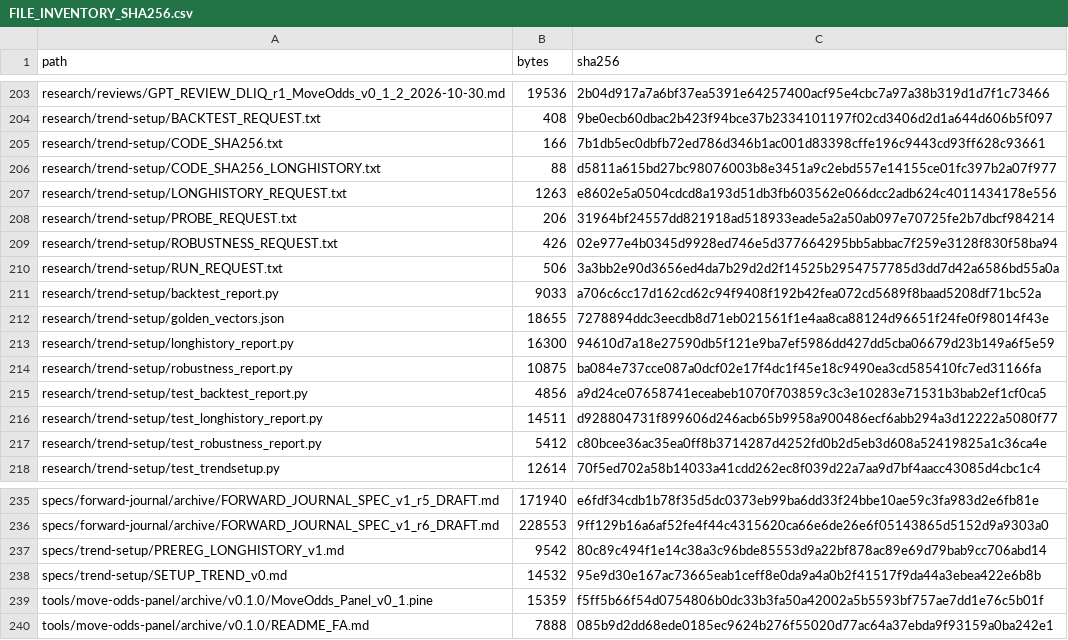
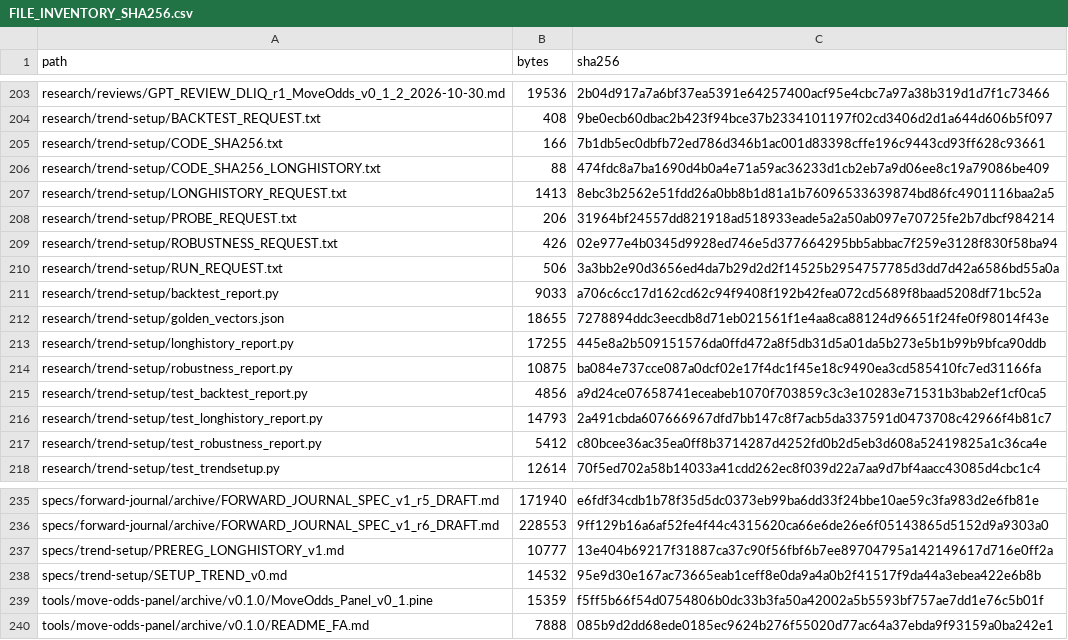
Before and after one commit to aminshahsaheb/btc-signal-lab, a CSV file: docs/FILE_INVENTORY_SHA256.csv, drawn as a sheet; only a part is shown, gaps mark what is left out.

```diff
--- a/docs/FILE_INVENTORY_SHA256.csv
+++ b/docs/FILE_INVENTORY_SHA256.csv
@@ -205,4 +205,4 @@ research/trend-setup/BACKTEST_REQUEST.txt,408,9be0ecb60dbac2b423f94bce37b2334101
 research/trend-setup/CODE_SHA256.txt,166,7b1db5ec0dbfb72ed786d346b1ac001d83398cffe196c9443cd93ff628c93661
-research/trend-setup/CODE_SHA256_LONGHISTORY.txt,88,d5811a615bd27bc98076003b8e3451a9c2ebd557e14155ce01fc397b2a07f977
-research/trend-setup/LONGHISTORY_REQUEST.txt,1263,e8602e5a0504cdcd8a193d51db3fb603562e066dcc2adb624c4011434178e556
+research/trend-setup/CODE_SHA256_LONGHISTORY.txt,88,474fdc8a7ba1690d4b0a4e71a59ac36233d1cb2eb7a9d06ee8c19a79086be409
+research/trend-setup/LONGHISTORY_REQUEST.txt,1413,8ebc3b2562e51fdd26a0bb8b1d81a1b76096533639874bd86fc4901116baa2a5
 research/trend-setup/PROBE_REQUEST.txt,206,31964bf24557dd821918ad518933eade5a2a50ab097e70725fe2b7dbcf984214
@@ -212,6 +212,6 @@ research/trend-setup/backtest_report.py,9033,a706c6cc17d162cd62c94f9408f192b42fe
 research/trend-setup/golden_vectors.json,18655,7278894ddc3eecdb8d71eb021561f1e4aa8ca88124d96651f24fe0f98014f43e
-research/trend-setup/longhistory_report.py,16300,94610d7a18e27590db5f121e9ba7ef5986dd427dd5cba06679d23b149a6f5e59
+research/trend-setup/longhistory_report.py,17255,445e8a2b509151576da0ffd472a8f5db31d5a01da5b273e5b1b99b9bfca90ddb
 research/trend-setup/robustness_report.py,10875,ba084e737cce087a0dcf02e17f4dc1f45e18c9490ea3cd585410fc7ed31166fa
 research/trend-setup/test_backtest_report.py,4856,a9d24ce07658741eceabeb1070f703859c3c3e10283e71531b3bab2ef1cf0ca5
-research/trend-setup/test_longhistory_report.py,14511,d928804731f899606d246acb65b9958a900486ecf6abb294a3d12222a5080f77
+research/trend-setup/test_longhistory_report.py,14793,2a491cbda607666967dfd7bb147c8f7acb5da337591d0473708c42966f4b81c7
 research/trend-setup/test_robustness_report.py,5412,c80bcee36ac35ea0ff8b3714287d4252fd0b2d5eb3d608a52419825a1c36ca4e
@@ -236,3 +236,3 @@ specs/forward-journal/archive/FORWARD_JOURNAL_SPEC_v1_r5_DRAFT.md,171940,e6fdf34
 specs/forward-journal/archive/FORWARD_JOURNAL_SPEC_v1_r6_DRAFT.md,228553,9ff129b16a6af52fe4f44c4315620ca66e6de26e6f05143865d5152d9a9303a0
-specs/trend-setup/PREREG_LONGHISTORY_v1.md,9542,80c89c494f1e14c38a3c96bde85553d9a22bf878ac89e69d79bab9cc706abd14
+specs/trend-setup/PREREG_LONGHISTORY_v1.md,10777,13e404b69217f31887ca37c90f56fbf6b7ee89704795a142149617d716e0ff2a
 specs/trend-setup/SETUP_TREND_v0.md,14532,95e9d30e167ac73665eab1ceff8e0da9a4a0b2f41517f9da44a3ebea422e6b8b
```
Also changed, not shown: 5 other files.
